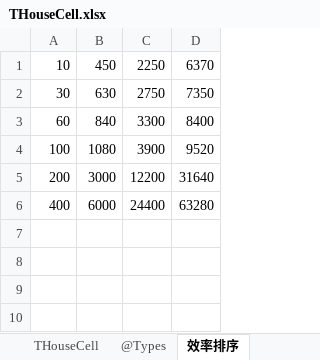
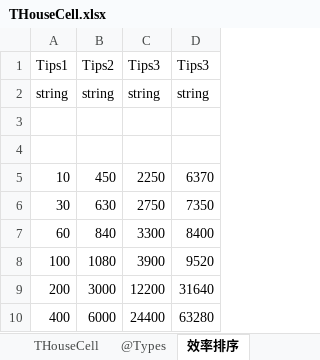
Before and after one commit to gaozhengshuang/texaspoker, an Excel workbook: docs/excel/THouseCell.xlsx, sheet 效率排序, drawn as a sheet; values as stored, in another font and other column widths than the file's, no borders; the diff names each change by its address in the sheet, - before the commit and + after, or states it on an @@ line.

Commit message:
测试打表

```diff
--- a/docs/excel/THouseCell.xlsx (sheet 效率排序)
+++ b/docs/excel/THouseCell.xlsx (sheet 效率排序)
+row 1: Tips1 | Tips2 | Tips3 | Tips3
+row 2: string | string | string | string
+row 3: (empty)
+row 4: (empty)
```
